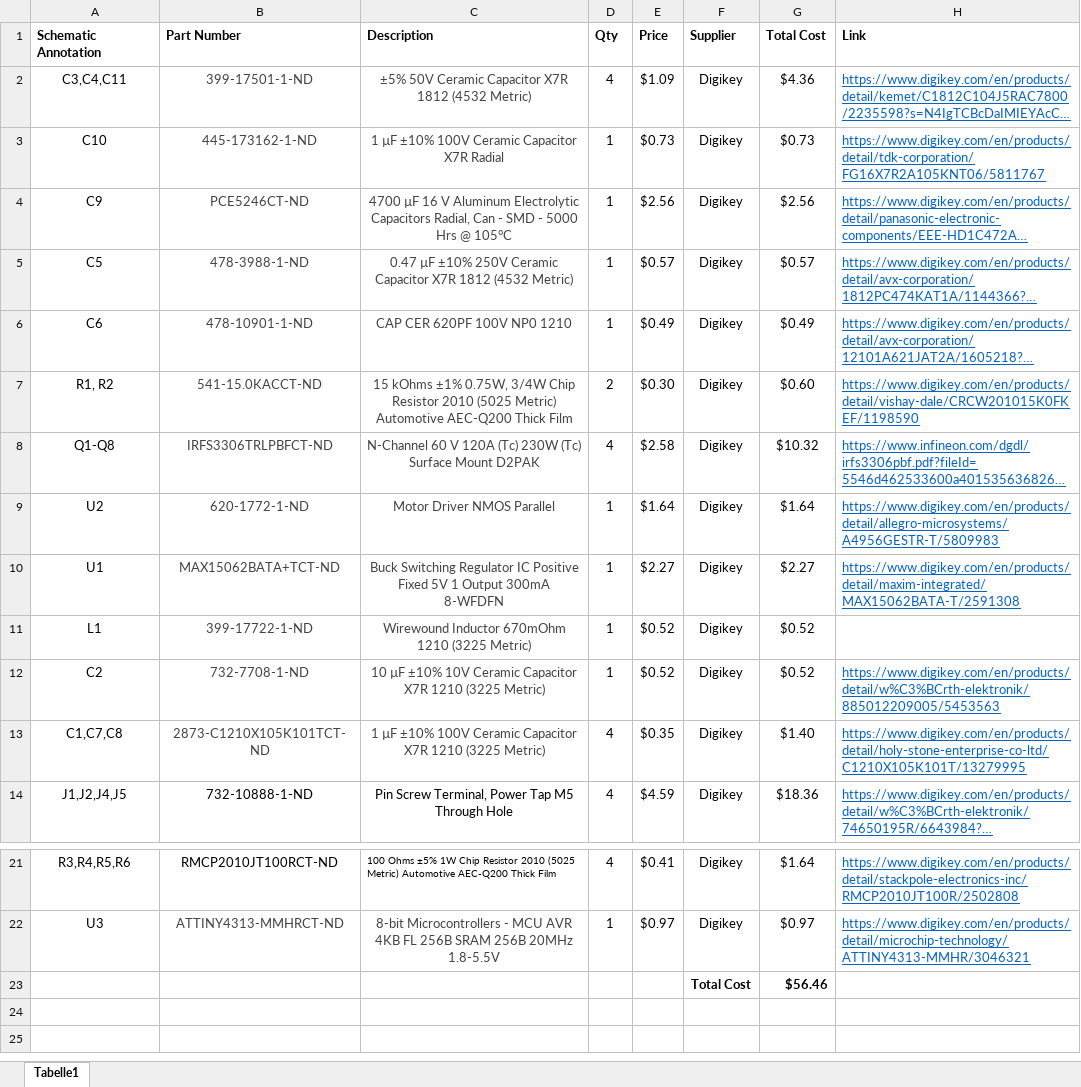
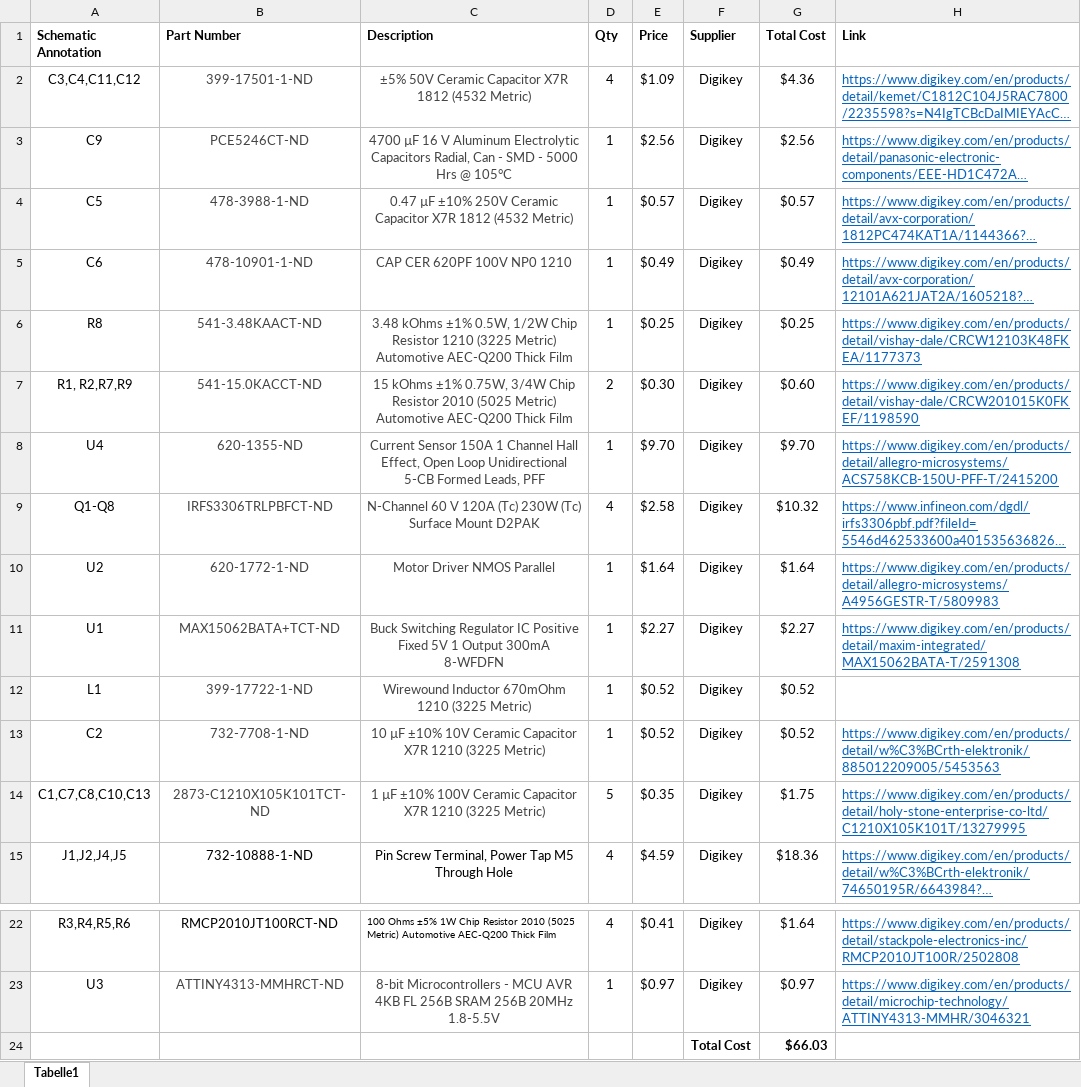
Before and after one commit to camhan22/Motor-Controller, an Excel workbook: Buck 5V BOM.xlsx, sheet Tabelle1, drawn as a sheet; only a part is shown, gaps mark what is left out; long unchanged cells end in …; values as stored, in another font and other column widths than the file's, no borders; removed rows and columns are numbered as before the commit, all else as after; the diff names each change by its address in the sheet, - before the commit and + after, or states it on an @@ line.

```diff
--- a/Buck 5V BOM.xlsx (sheet Tabelle1)
+++ b/Buck 5V BOM.xlsx (sheet Tabelle1)
-A2 (Schematic Annotation): C3,C4,C11
+A2 (Schematic Annotation): C3,C4,C11,C12
-row 3: C10 | 445-173162-1-ND | 1 µF ±10% 100V Ceramic Capacitor X7R Radial | 1 | $0.73 | Digikey | $0.73 | https://www.digikey.com/en/products/detail/tdk-corporation/FG16X7R2A105KNT06/5811767
+row 6: R8 | 541-3.48KAACT-ND | 3.48 kOhms ±1% 0.5W, 1/2W Chip Resistor 1210 (3225 Metric) Automotive AEC-Q200 Thick Film | 1 | $0.25 | Digikey | $0.25 | https://www.digikey.com/en/products/detail/vishay-dale/CRCW12103K48FKEA/1177373
-A7 (Schematic Annotation): R1, R2
+A7 (Schematic Annotation): R1, R2,R7,R9
+row 8: U4 | 620-1355-ND | Current Sensor 150A 1 Channel Hall Effect, Open Loop Unidirectional 5-CB Formed Leads, PFF | 1 | $9.70 | Digikey | $9.70 | https://www.digikey.com/en/products/detail/allegro-microsystems/ACS758KCB-150U-PFF-T/2415200
-A14 (Schematic Annotation): C1,C7,C8
+A14 (Schematic Annotation): C1,C7,C8,C10,C13
-D14 (Qty): 4
+D14 (Qty): 5
-G14 (Total Cost): $1.40
+G14 (Total Cost): $1.75
-G24 (Total Cost): $56.46
+G24 (Total Cost): $66.03
```
Also changed, not shown: formulas that keep their value, 6 other files.
